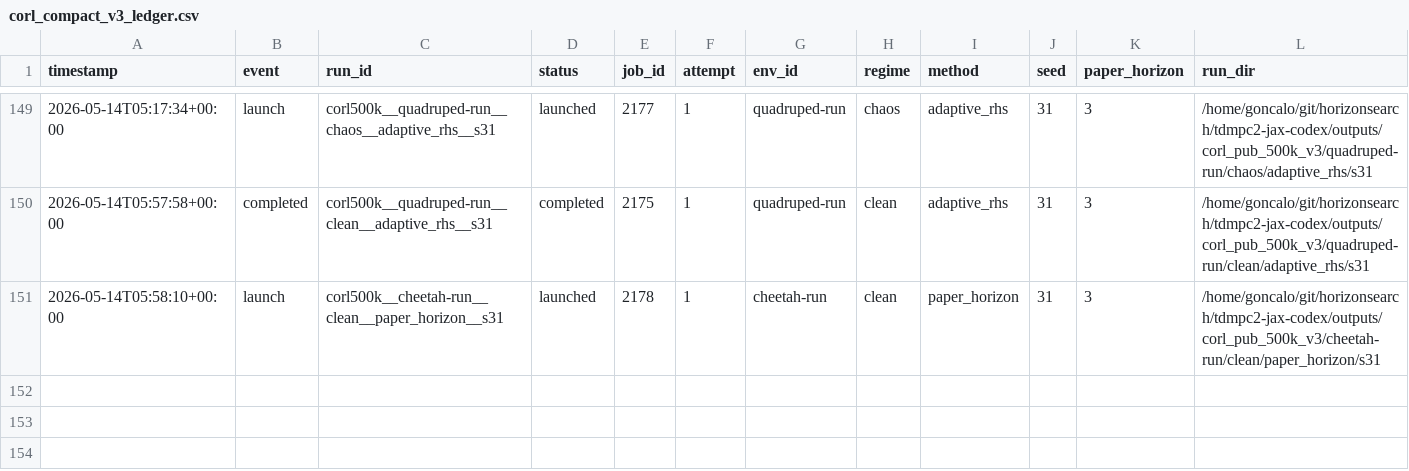
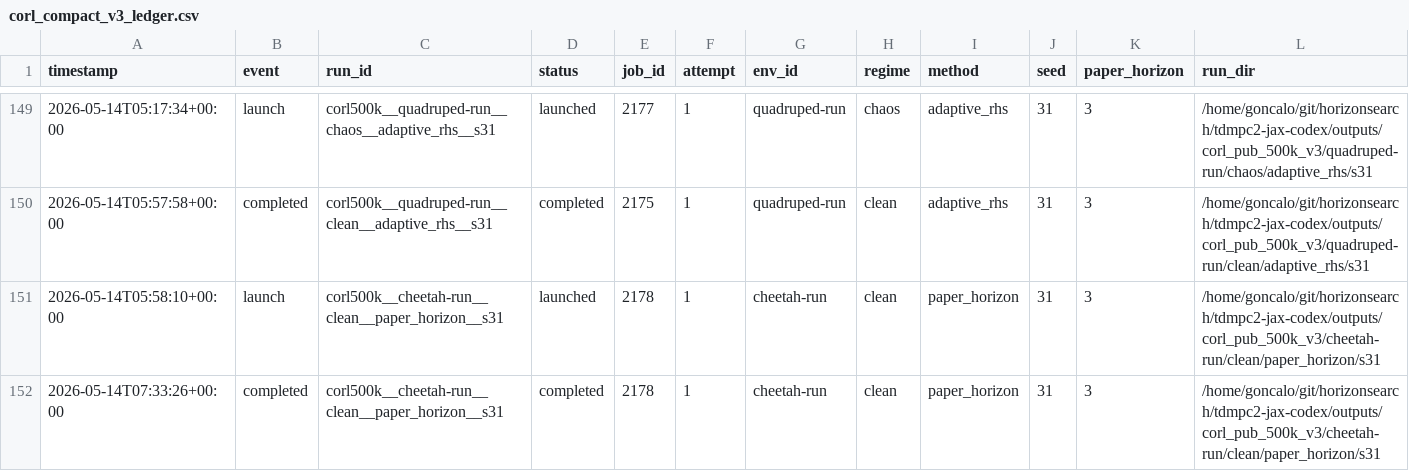
Before and after one commit to gguiomar/tdmpc2-jax, a CSV file: experiments/corl_compact_v3_ledger.csv, drawn as a sheet; only a part is shown, gaps mark what is left out; rows hold the shown columns only; the diff names each change by its address in the sheet, - before the commit and + after, or states it on an @@ line.

Commit message:
Steward update: record terminal job results

```diff
--- a/experiments/corl_compact_v3_ledger.csv
+++ b/experiments/corl_compact_v3_ledger.csv
+row 152: 2026-05-14T07:33:26+00:00 | completed | corl500k__cheetah-run__clean__paper_horizon__s31 | completed | 2178 | 1 | cheetah-run | clean | paper_horizon | 31 | 3 | /home/goncalo/git/horizonsearch/tdmpc2-jax-codex/outputs/corl_pub_500k_v3/cheetah-run/clean/paper_horizon/s31
```
